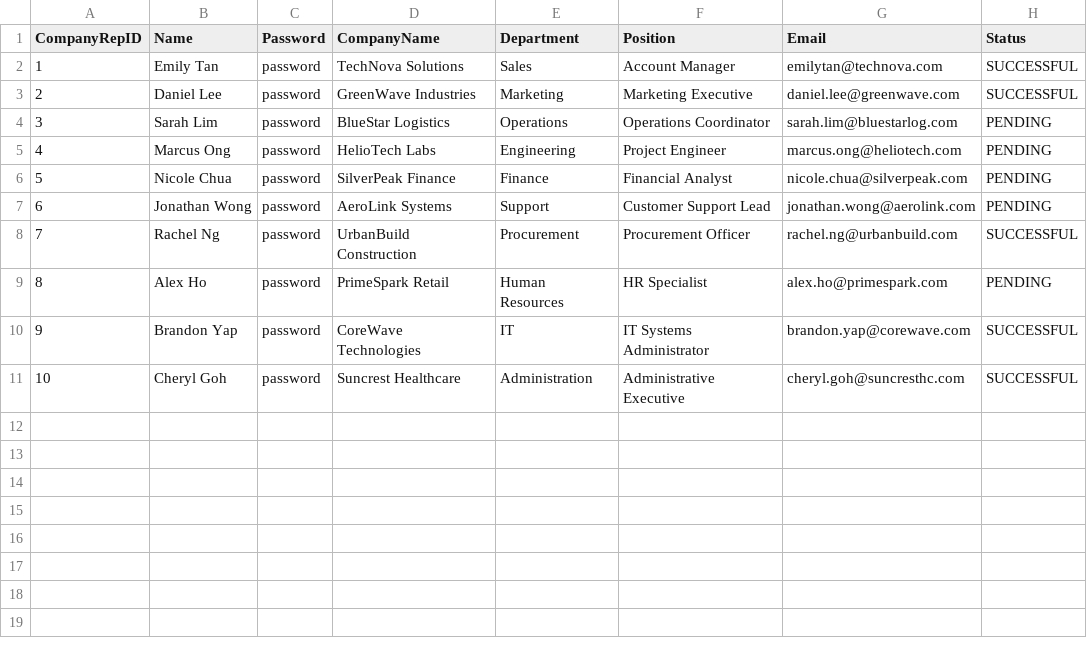
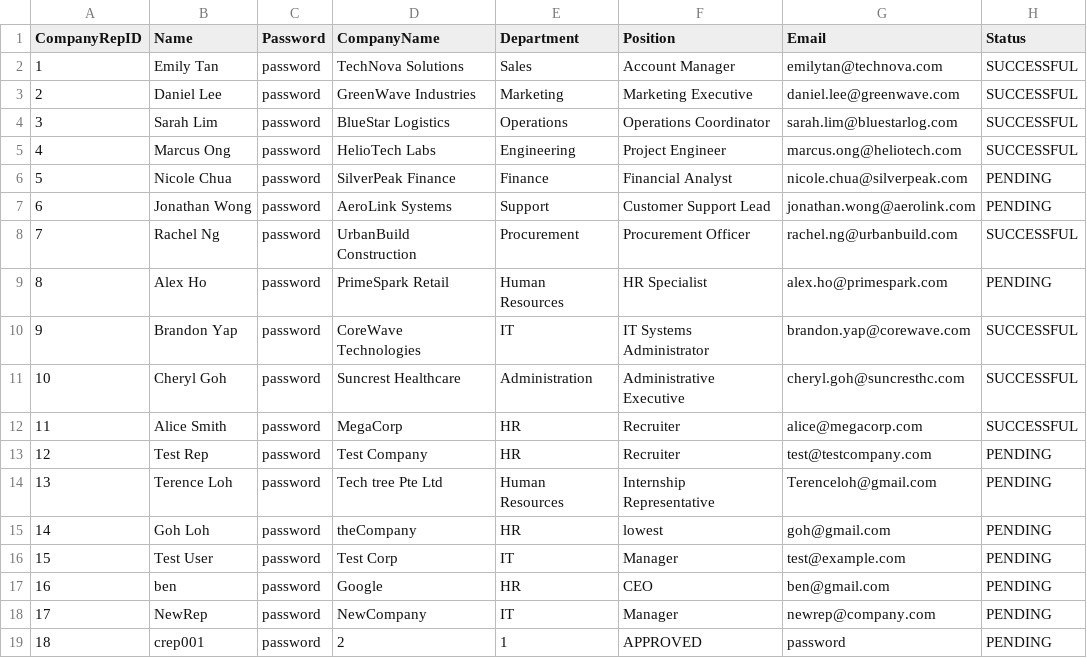
Before and after one commit to saamuul/internship-placement-management-system, a CSV file: data/Company_Representative_List.csv, drawn as a sheet; the diff names each change by its address in the sheet, - before the commit and + after, or states it on an @@ line.

```diff
--- a/data/Company_Representative_List.csv
+++ b/data/Company_Representative_List.csv
-H4:H5 (Status): PENDING
+H4:H5 (Status): SUCCESSFUL
+row 12: 11 | Alice Smith | password | MegaCorp | HR | Recruiter | alice@megacorp.com | SUCCESSFUL
+row 13: 12 | Test Rep | password | Test Company | HR | Recruiter | test@testcompany.com | PENDING
+row 14: 13 | Terence Loh | password | Tech tree Pte Ltd | Human Resources | Internship Representative | Terenceloh@gmail.com | PENDING
+row 15: 14 | Goh Loh | password | theCompany | HR | lowest | goh@gmail.com | PENDING
+row 16: 15 | Test User | password | Test Corp | IT | Manager | test@example.com | PENDING
+row 17: 16 | ben | password | Google | HR | CEO | ben@gmail.com | PENDING
+row 18: 17 | NewRep | password | NewCompany | IT | Manager | newrep@company.com | PENDING
+row 19: 18 | crep001 | password | 2 | 1 | APPROVED | password | PENDING
```
Also changed, not shown: data/Internship_Opportunity_List.csv, data/Staff_List.csv, 55 other files.
